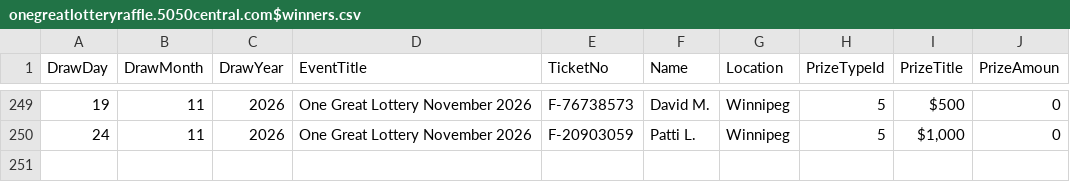
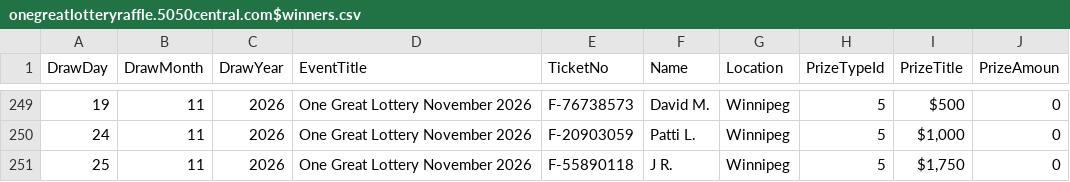
Before and after one commit to AscendFS/winners-list, a CSV file: onegreatlotteryraffle.5050central.com$winners.csv, drawn as a sheet; only a part is shown, gaps mark what is left out; the diff names each change by its address in the sheet, - before the commit and + after, or states it on an @@ line.

Commit message:
Update onegreatlotteryraffle.5050central.com$winners.csv

```diff
--- a/onegreatlotteryraffle.5050central.com$winners.csv
+++ b/onegreatlotteryraffle.5050central.com$winners.csv
+row 251: 25 | 11 | 2026 | One Great Lottery November 2026 | F-55890118 | J R. | Winnipeg | 5 | $1,750 | 0
```
